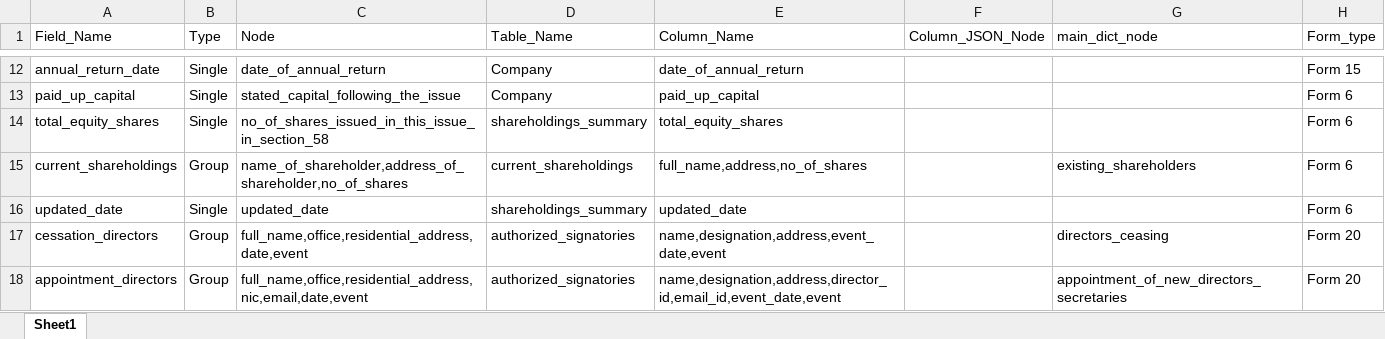
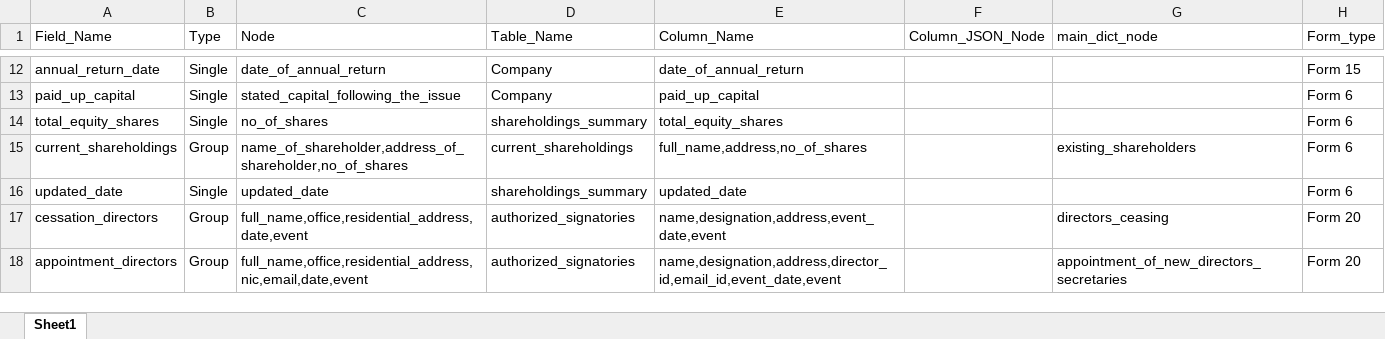
Before and after one commit to skrishna07/MNS-Srilanaka, an Excel workbook: Config/Extraction_Config.xlsx, sheet Sheet1, drawn as a sheet; only a part is shown, gaps mark what is left out; values as stored, in another font and other column widths than the file's, no borders; the diff names each change by its address in the sheet, - before the commit and + after, or states it on an @@ line.

```diff
--- a/Config/Extraction_Config.xlsx (sheet Sheet1)
+++ b/Config/Extraction_Config.xlsx (sheet Sheet1)
-C14 (Node): no_of_shares_issued_in_this_issue_in_section_58
+C14 (Node): no_of_shares
```
Also changed, not shown: 7 other files.
